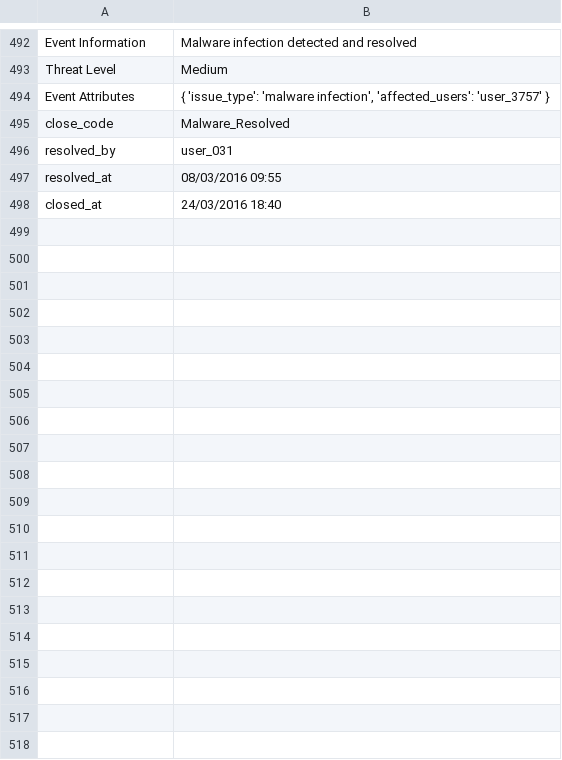
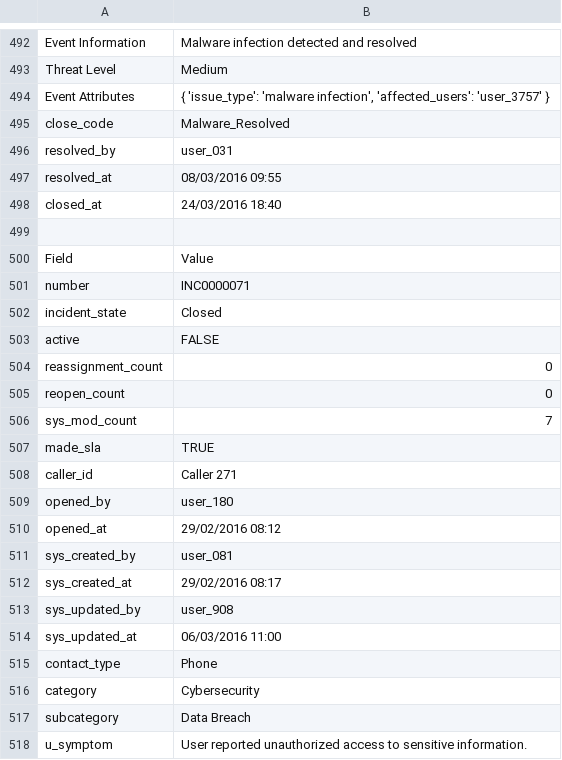
Before and after one commit to authoruser/IRDATASET, a CSV file: IR-Dataset.csv, drawn as a sheet; only a part is shown, gaps mark what is left out; the diff covers the shown part only; the diff names each change by its address in the sheet, - before the commit and + after, or states it on an @@ line.

Commit message:
Update IR-Dataset.csv

```diff
--- a/IR-Dataset.csv
+++ b/IR-Dataset.csv
+row 499: (empty)
+row 500: Field | Value
+row 501: number | INC0000071
+row 502: incident_state | Closed
+row 503: active | FALSE
+row 504: reassignment_count | 0
+row 505: reopen_count | 0
+row 506: sys_mod_count | 7
+row 507: made_sla | TRUE
+row 508: caller_id | Caller 271
+row 509: opened_by | user_180
+row 510: opened_at | 29/02/2016 08:12
+row 511: sys_created_by | user_081
+row 512: sys_created_at | 29/02/2016 08:17
+row 513: sys_updated_by | user_908
+row 514: sys_updated_at | 06/03/2016 11:00
+row 515: contact_type | Phone
+row 516: category | Cybersecurity
+row 517: subcategory | Data Breach
+row 518: u_symptom | User reported unauthorized access to sensitive information.
```
Also changed, not shown: 26 added rows elsewhere in this file.
